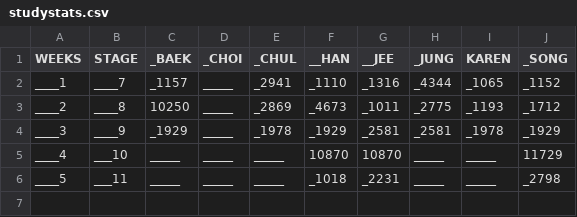
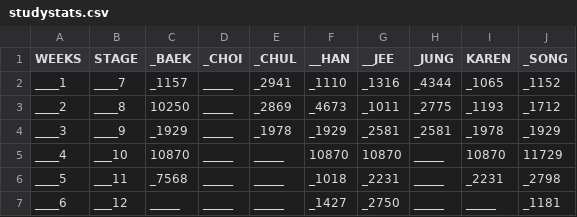
Before and after one commit to jeeHwon/pyPJ, a CSV file: stockPJ/studyAlgo/studystats.csv, drawn as a sheet.

```diff
--- a/stockPJ/studyAlgo/studystats.csv
+++ b/stockPJ/studyAlgo/studystats.csv
@@ -4,3 +4,4 @@ ____2	____8	10250	_____	_2869	_4673	_1011	_2775	_1193	_1712
 ____3	____9	_1929	_____	_1978	_1929	_2581	_2581	_1978	_1929
-____4	___10	_____	_____	_____	10870	10870	_____	_____	11729
-____5	___11	_____	_____	_____	_1018	_2231	_____	_____	_2798
+____4	___10	10870	_____	_____	10870	10870	_____	10870	11729
+____5	___11	_7568	_____	_____	_1018	_2231	_____	_2231	_2798
+____6	___12	_____	_____	_____	_1427	_2750	_____	_____	_1181
```
Also changed, not shown: 3 other files.
